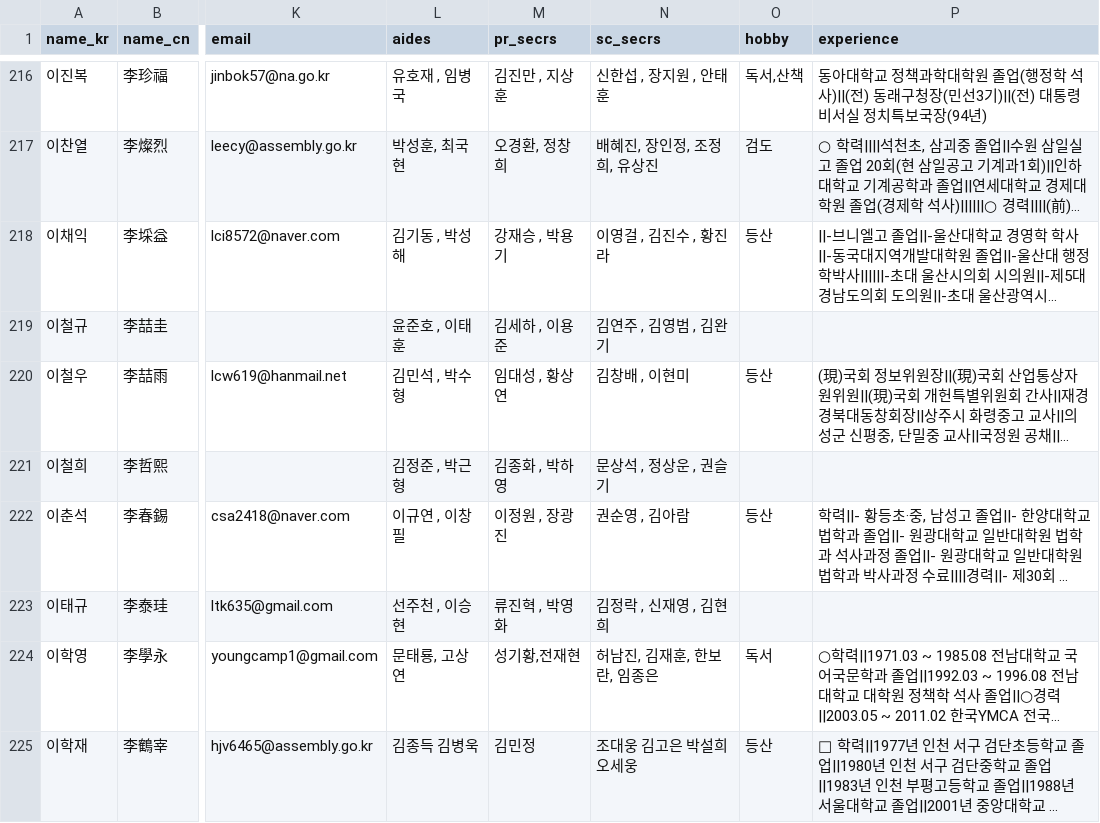
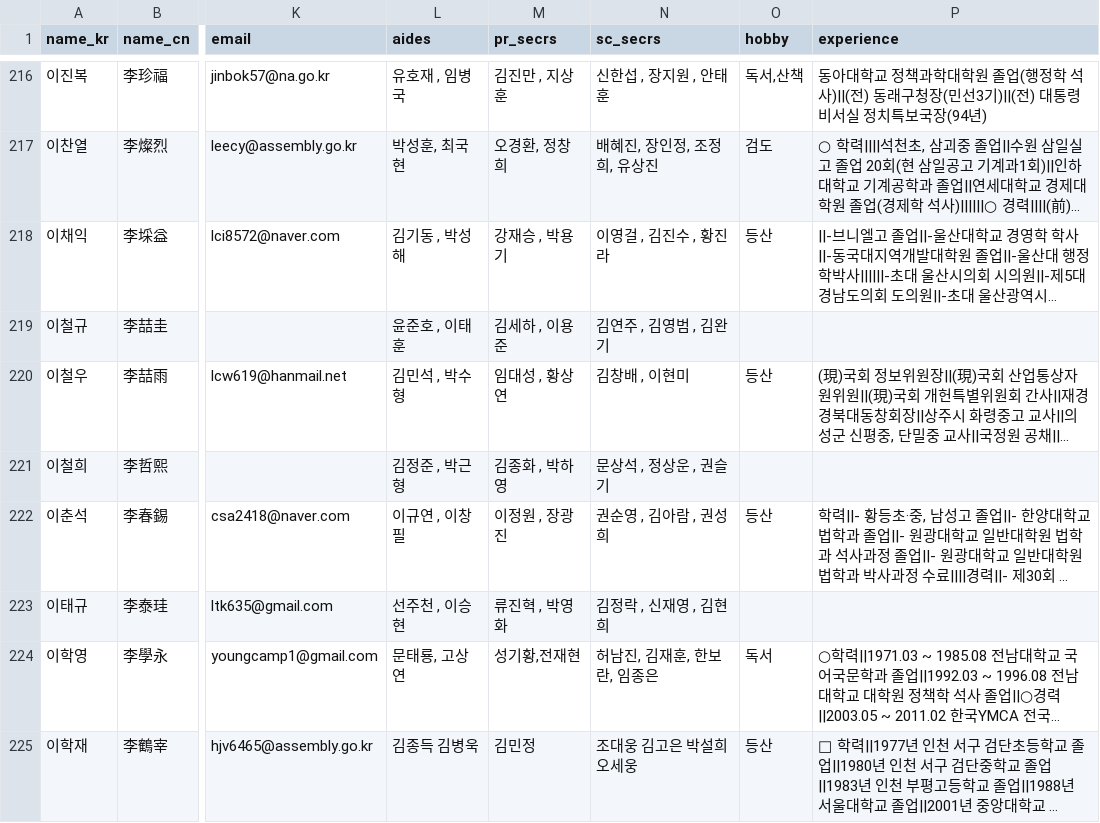
Before and after one commit to teampopong/data-assembly, a CSV file: assembly.csv, drawn as a sheet; only a part is shown, gaps mark what is left out; long unchanged cells end in …; the diff covers the shown part only; the diff names each change by its address in the sheet, - before the commit and + after, or states it on an @@ line.

```diff
--- a/assembly.csv
+++ b/assembly.csv
-N222 (sc_secrs): 권순영 , 김아람
+N222 (sc_secrs): 권순영 , 김아람 , 권성희
```
Also changed, not shown: 11 edited cells elsewhere in this file, 1 other file.
